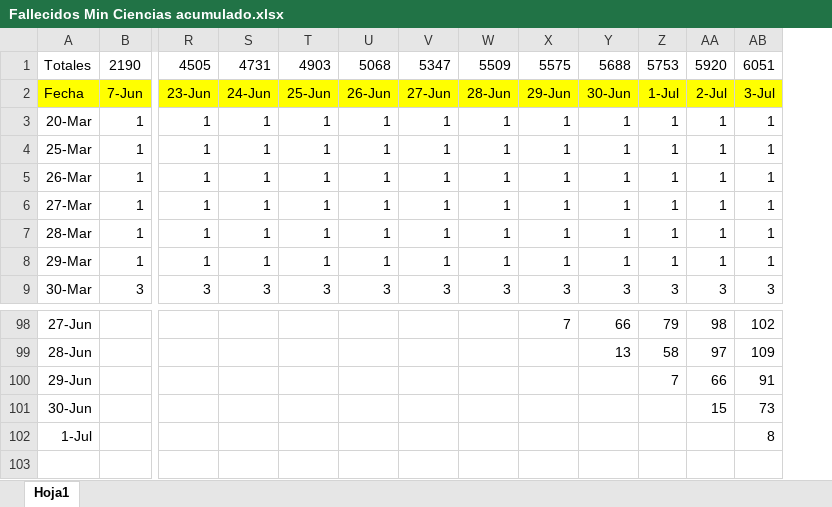
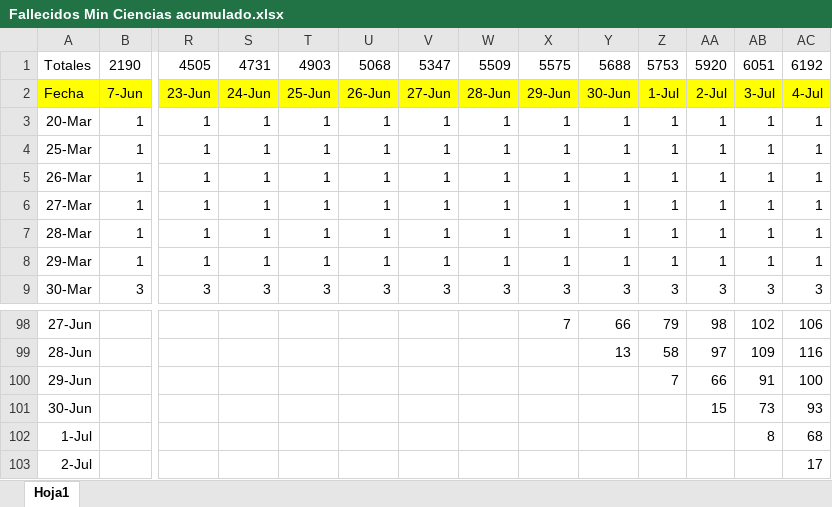
Before and after one commit to sergioangulo/Datos-COVID19, an Excel workbook: input/NuevaDefDefunciones/Fallecidos Min Ciencias acumulado.xlsx, sheet Hoja1, drawn as a sheet; only a part is shown, gaps mark what is left out; values as stored, in another font and other column widths than the file's, no borders; rows hold the shown columns only; the diff names each change by its address in the sheet, - before the commit and + after, or states it on an @@ line.

Commit message:
DP37 updated

```diff
--- a/input/NuevaDefDefunciones/Fallecidos Min Ciencias acumulado.xlsx (sheet Hoja1)
+++ b/input/NuevaDefDefunciones/Fallecidos Min Ciencias acumulado.xlsx (sheet Hoja1)
+column AC, rows 1-9: 6192 | 4-Jul | 1 | 1 | 1 | 1 | 1 | 1 | 3; rows 98-102: 106 | 116 | 100 | 93 | 68
+row 103: 2-Jul |  |  |  |  |  |  |  |  |  |  |  |  | 17
```
